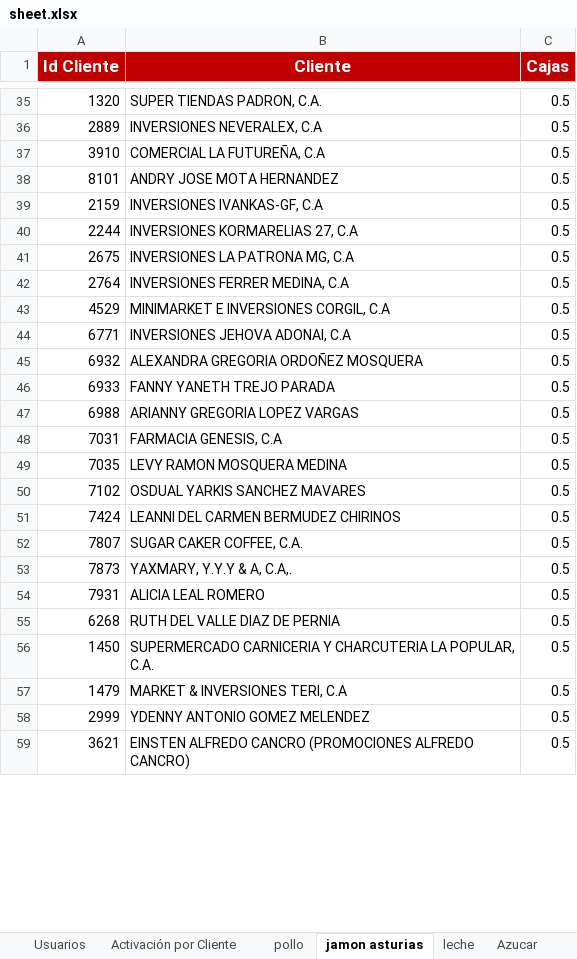
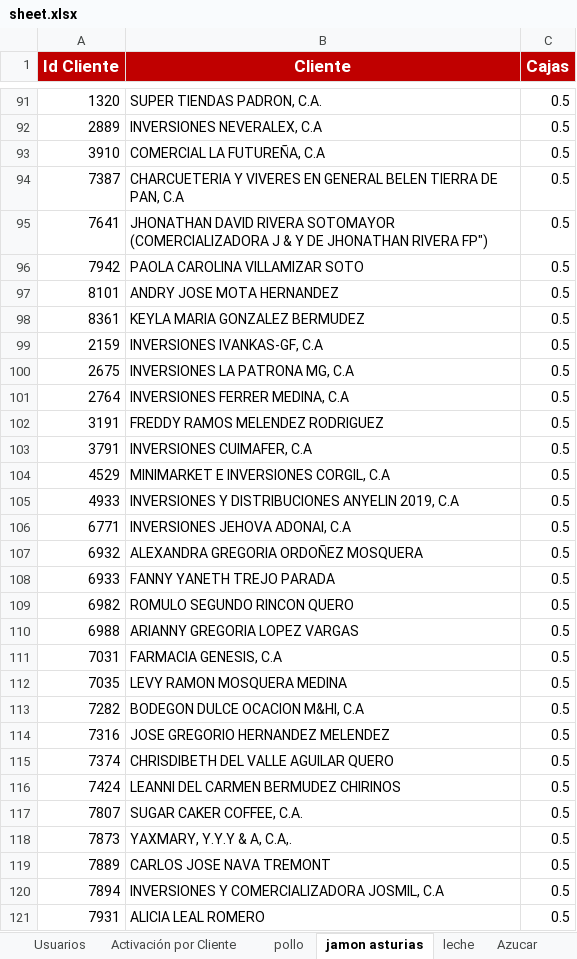
Before and after one commit to pagoscodizulca-svg/dashboard-fdv---planificador, an Excel workbook: sheet.xlsx, sheet jamon asturias, drawn as a sheet; only a part is shown, gaps mark what is left out; the shorter side is filled out with more unchanged rows; values as stored, in another font and other column widths than the file's, no borders; charts and pictures not drawn; removed rows and columns are numbered as before the commit, all else as after; the diff covers the shown part only; the diff names each change by its address in the sheet, - before the commit and + after, or states it on an @@ line.

```diff
--- a/sheet.xlsx (sheet jamon asturias)
+++ b/sheet.xlsx (sheet jamon asturias)
@@ row 234 moved to row 94: 7387 @@
+row 95: 7641 | JHONATHAN DAVID RIVERA SOTOMAYOR (COMERCIALIZADORA J & Y DE JHONATHAN RIVERA FP") | 0.5
+row 96: 7942 | PAOLA CAROLINA VILLAMIZAR SOTO | 0.5
@@ row 237 moved to row 98: 8361 @@
-row 40: 2244 | INVERSIONES KORMARELIAS 27, C.A | 0.5
@@ row 249 moved to row 102: 3191 @@
+row 103: 3791 | INVERSIONES CUIMAFER, C.A | 0.5
+row 105: 4933 | INVERSIONES Y DISTRIBUCIONES ANYELIN 2019, C.A | 0.5
@@ row 262 moved to row 109: 6982 @@
-row 50: 7102 | OSDUAL YARKIS SANCHEZ MAVARES | 0.5
+row 113: 7282 | BODEGON DULCE OCACION M&HI, C.A | 0.5
@@ row 267 moved to row 114: 7316 @@
@@ row 268 moved to row 115: 7374 @@
+row 119: 7889 | CARLOS JOSE NAVA TREMONT | 0.5
+row 120: 7894 | INVERSIONES Y COMERCIALIZADORA JOSMIL, C.A | 0.5
```
Also changed, not shown: 263 added rows, 268 removed rows and 24 moved rows elsewhere in this sheet, sheet Azucar, sheet leche, sheet Volumen por SKU, sheet pollo, sheet Enteros Ligeros, sheet Degustaciones, 1 more sheet, 6 other files.
